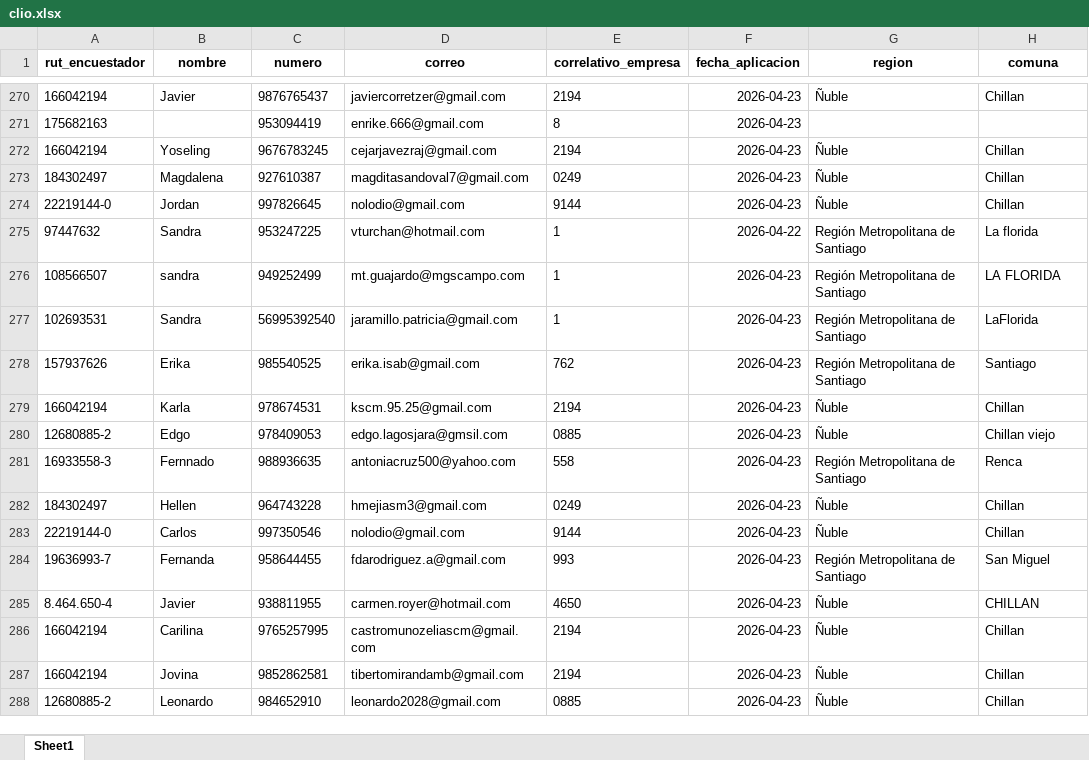
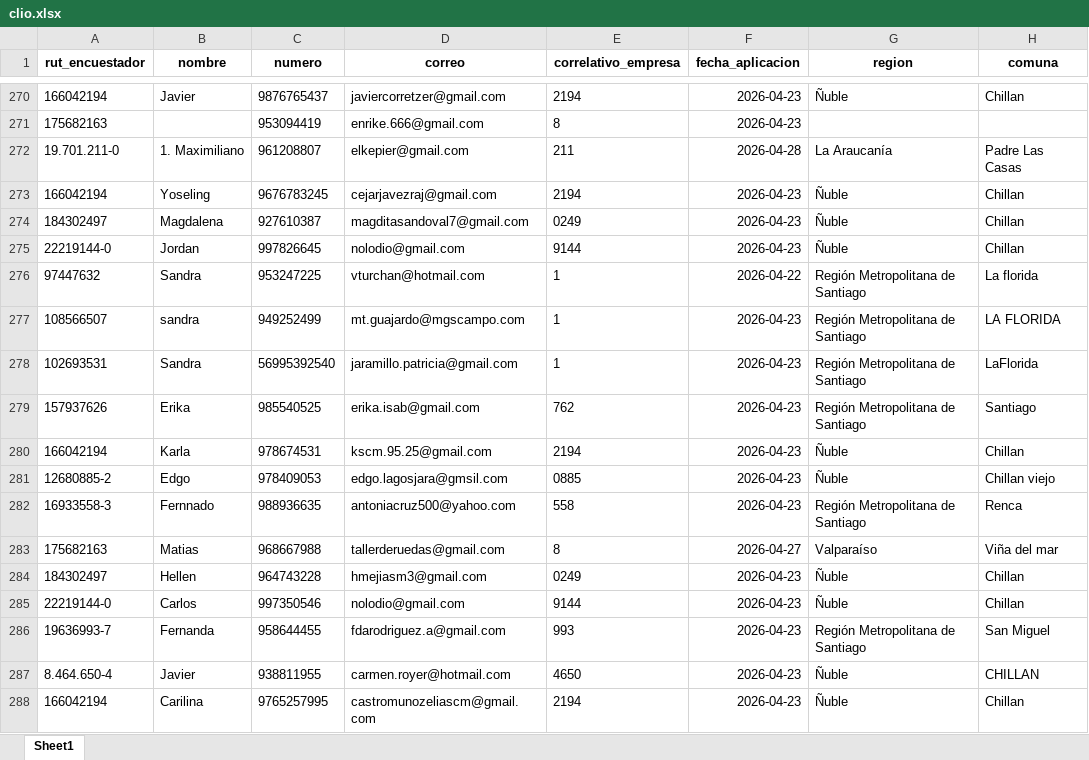
Before and after one commit to Kevin-carrasco/labofam-codebook, an Excel workbook: output/clio.xlsx, sheet Sheet1, drawn as a sheet; only a part is shown, gaps mark what is left out; the shorter side is filled out with more unchanged rows; values as stored, in another font and other column widths than the file's, no borders; the diff covers the shown part only; the diff names each change by its address in the sheet, - before the commit and + after, or states it on an @@ line.

```diff
--- a/output/clio.xlsx (sheet Sheet1)
+++ b/output/clio.xlsx (sheet Sheet1)
+row 272: 19.701.211-0 | 1. Maximiliano | 961208807 | elkepier@gmail.com | 211 | 2026-04-28 | La Araucanía | Padre Las Casas
+row 283: 175682163 | Matias | 968667988 | tallerderuedas@gmail.com | 8 | 2026-04-27 | Valparaíso | Viña del mar
```
Also changed, not shown: 48 added rows and 1 removed row elsewhere in this sheet, output/contacto.xlsx, 9 other files.
